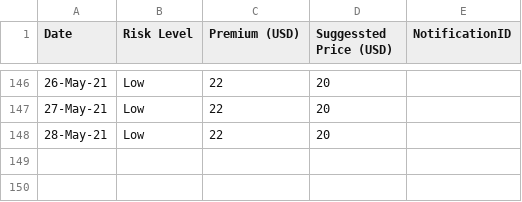
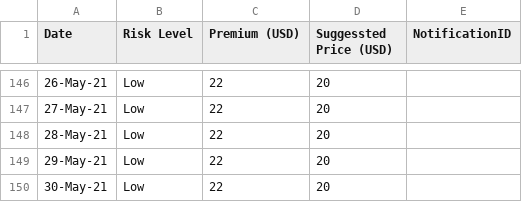
Before and after one commit to earling/us-west, a CSV file: us-west-2021-pricing.csv, drawn as a sheet; only a part is shown, gaps mark what is left out.

Commit message:
30-May-21,Low,22,20,

```diff
--- a/us-west-2021-pricing.csv
+++ b/us-west-2021-pricing.csv
@@ -148 +148,3 @@ Date,Risk Level,Premium (USD),Suggessted Price (USD),NotificationID
 28-May-21,Low,22,20,
+29-May-21,Low,22,20,
+30-May-21,Low,22,20,
```
